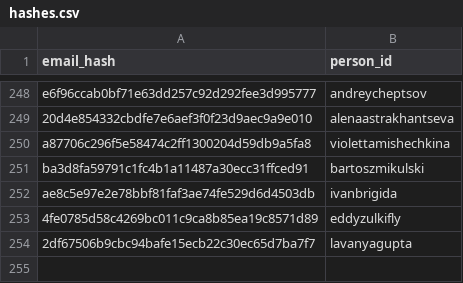
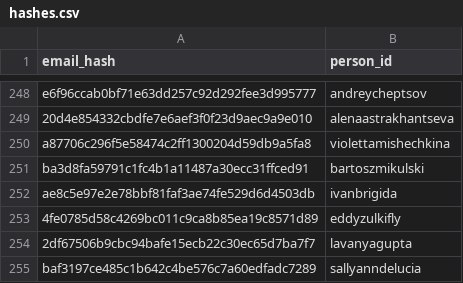
Before and after one commit to RevathyRamalingam/datatalksclub.github.io, a CSV file: scripts/data/hashes.csv, drawn as a sheet; only a part is shown, gaps mark what is left out.

```diff
--- a/scripts/data/hashes.csv
+++ b/scripts/data/hashes.csv
@@ -254 +254,2 @@ ae8c5e97e2e78bbf81faf3ae74fe529d6d4503db,ivanbrigida
 2df67506b9cbc94bafe15ecb22c30ec65d7ba7f7,lavanyagupta
+baf3197ce485c1b642c4be576c7a60edfadc7289,sallyanndelucia
```
Also changed, not shown: 7 other files.
